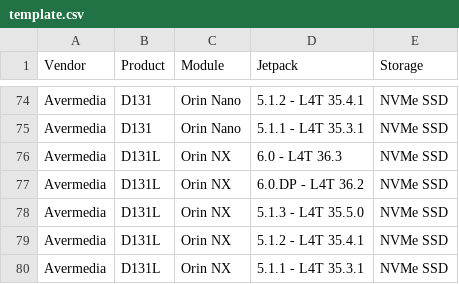
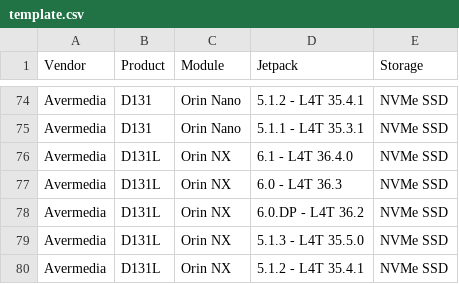
Before and after one commit to ibraschwan/cordatus-flash-utility, a CSV file: data/template.csv, drawn as a sheet; only a part is shown, gaps mark what is left out; the shorter side is filled out with more unchanged rows.

Commit message:
6.1 support added for Avermedia D131L

```diff
--- a/data/template.csv
+++ b/data/template.csv
@@ -75,2 +75,3 @@ Avermedia,D131,Orin Nano,5.1.2 - L4T 35.4.1,NVMe SSD
 Avermedia,D131,Orin Nano,5.1.1 - L4T 35.3.1,NVMe SSD
+Avermedia,D131L,Orin NX,6.1 - L4T 36.4.0,NVMe SSD
 Avermedia,D131L,Orin NX,6.0 - L4T 36.3,NVMe SSD
```
Also changed, not shown: 2 other files.
